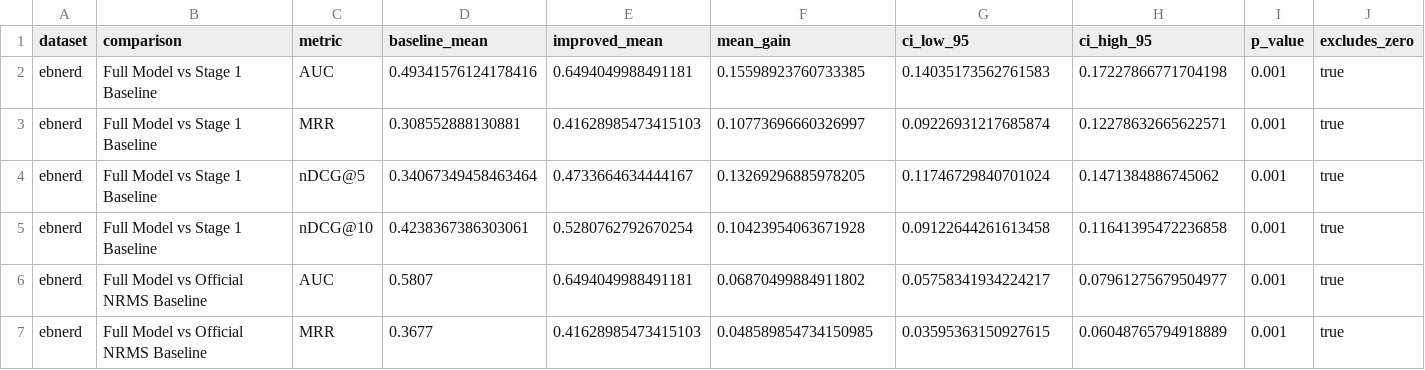
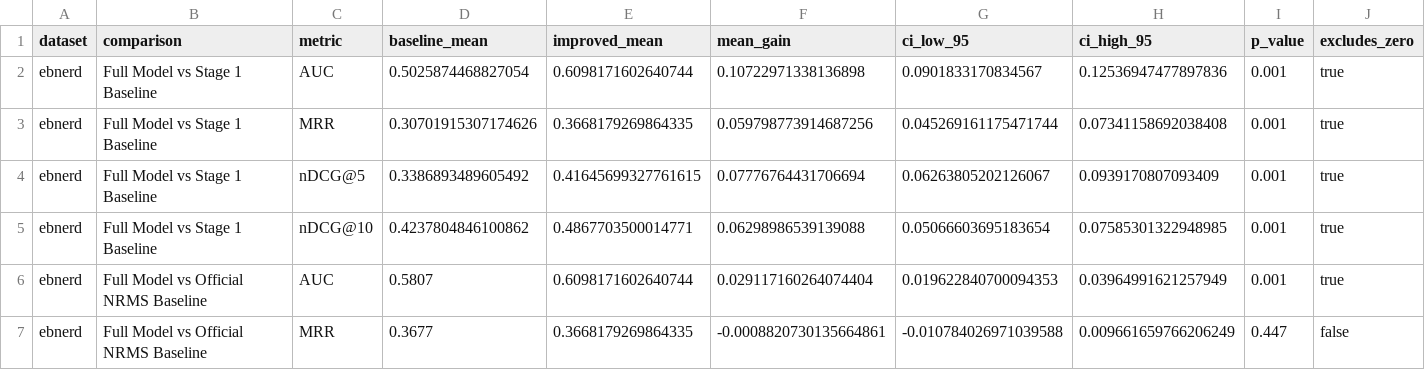
Before and after one commit to muskanjain72/ire-asmt2, a CSV file: ire_a1/recsys-ir/results/canonical_paired_bootstrap_ebnerd.csv, drawn as a sheet; only a part is shown; the diff covers the shown part only.

```diff
--- a/ire_a1/recsys-ir/results/canonical_paired_bootstrap_ebnerd.csv
+++ b/ire_a1/recsys-ir/results/canonical_paired_bootstrap_ebnerd.csv
@@ -1,7 +1,7 @@
 dataset,comparison,metric,baseline_mean,improved_mean,mean_gain,ci_low_95,ci_high_95,p_value,excludes_zero
-ebnerd,Full Model vs Stage 1 Baseline,AUC,0.49341576124178416,0.6494049988491181,0.15598923760733385,0.14035173562761583,0.17227866771704198,0.001,true
-ebnerd,Full Model vs Stage 1 Baseline,MRR,0.308552888130881,0.41628985473415103,0.10773696660326997,0.09226931217685874,0.12278632665622571,0.001,true
-ebnerd,Full Model vs Stage 1 Baseline,nDCG@5,0.34067349458463464,0.4733664634444167,0.13269296885978205,0.11746729840701024,0.1471384886745062,0.001,true
-ebnerd,Full Model vs Stage 1 Baseline,nDCG@10,0.4238367386303061,0.5280762792670254,0.10423954063671928,0.09122644261613458,0.11641395472236858,0.001,true
-ebnerd,Full Model vs Official NRMS Baseline,AUC,0.5807,0.6494049988491181,0.06870499884911802,0.05758341934224217,0.07961275679504977,0.001,true
-ebnerd,Full Model vs Official NRMS Baseline,MRR,0.3677,0.41628985473415103,0.048589854734150985,0.03595363150927615,0.06048765794918889,0.001,true
+ebnerd,Full Model vs Stage 1 Baseline,AUC,0.5025874468827054,0.6098171602640744,0.10722971338136898,0.0901833170834567,0.12536947477897836,0.001,true
+ebnerd,Full Model vs Stage 1 Baseline,MRR,0.30701915307174626,0.3668179269864335,0.059798773914687256,0.045269161175471744,0.07341158692038408,0.001,true
+ebnerd,Full Model vs Stage 1 Baseline,nDCG@5,0.3386893489605492,0.41645699327761615,0.07776764431706694,0.06263805202126067,0.0939170807093409,0.001,true
+ebnerd,Full Model vs Stage 1 Baseline,nDCG@10,0.4237804846100862,0.4867703500014771,0.06298986539139088,0.05066603695183654,0.07585301322948985,0.001,true
+ebnerd,Full Model vs Official NRMS Baseline,AUC,0.5807,0.6098171602640744,0.029117160264074404,0.019622840700094353,0.03964991621257949,0.001,true
+ebnerd,Full Model vs Official NRMS Baseline,MRR,0.3677,0.3668179269864335,-0.0008820730135664861,-0.010784026971039588,0.009661659766206249,0.447,false
```
Also changed, not shown: 11 edited cells elsewhere in this file, ire_a1/recsys-ir/results/canonical_ablation_ebnerd.csv, ire_a1/recsys-ir/results/canonical_ablation_mind.csv, 12 other files.
